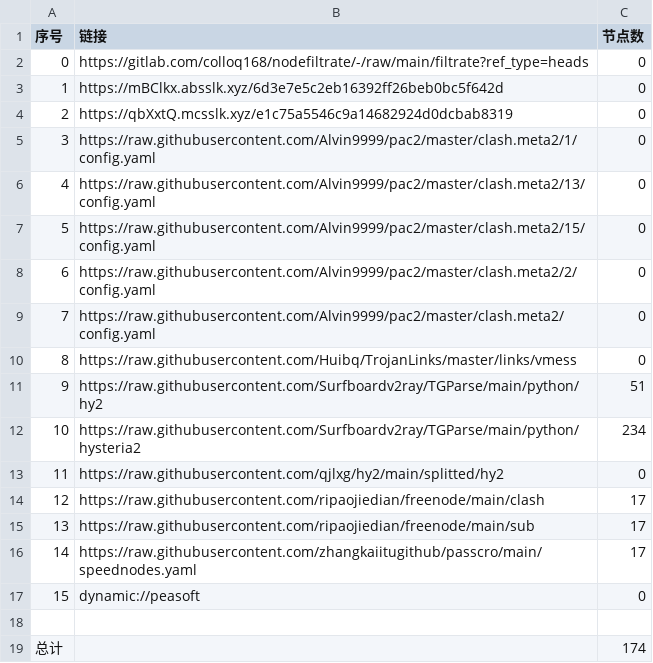
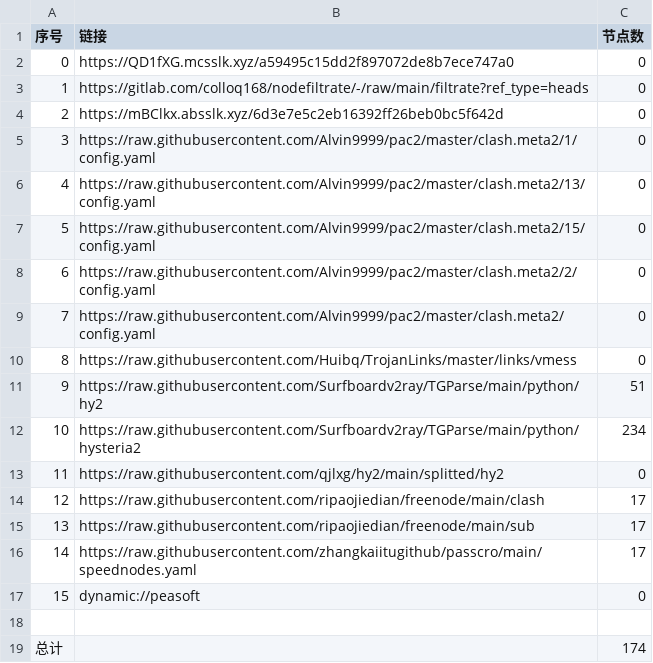
Before and after one commit to lejia1314520/AutoMergePublicNodes, a CSV file: list_result.csv, drawn as a sheet.

```diff
--- a/list_result.csv
+++ b/list_result.csv
@@ -1,5 +1,5 @@
 序号,链接,节点数
-0,https://gitlab.com/colloq168/nodefiltrate/-/raw/main/filtrate?ref_type=heads,0
-1,https://mBClkx.absslk.xyz/6d3e7e5c2eb16392ff26beb0bc5f642d,0
-2,https://qbXxtQ.mcsslk.xyz/e1c75a5546c9a14682924d0dcbab8319,0
+0,https://QD1fXG.mcsslk.xyz/a59495c15dd2f897072de8b7ece747a0,0
+1,https://gitlab.com/colloq168/nodefiltrate/-/raw/main/filtrate?ref_type=heads,0
+2,https://mBClkx.absslk.xyz/6d3e7e5c2eb16392ff26beb0bc5f642d,0
 3,https://raw.githubusercontent.com/Alvin9999/pac2/master/clash.meta2/1/config.yaml,0
```
Also changed, not shown: 3 other files.
